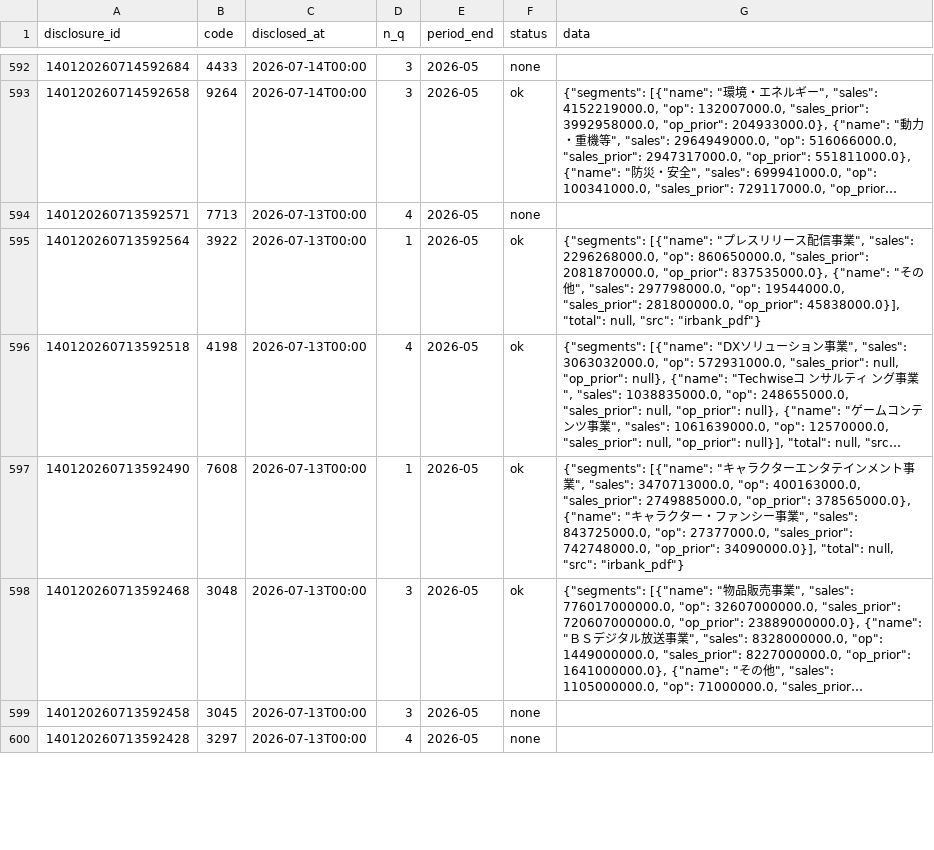
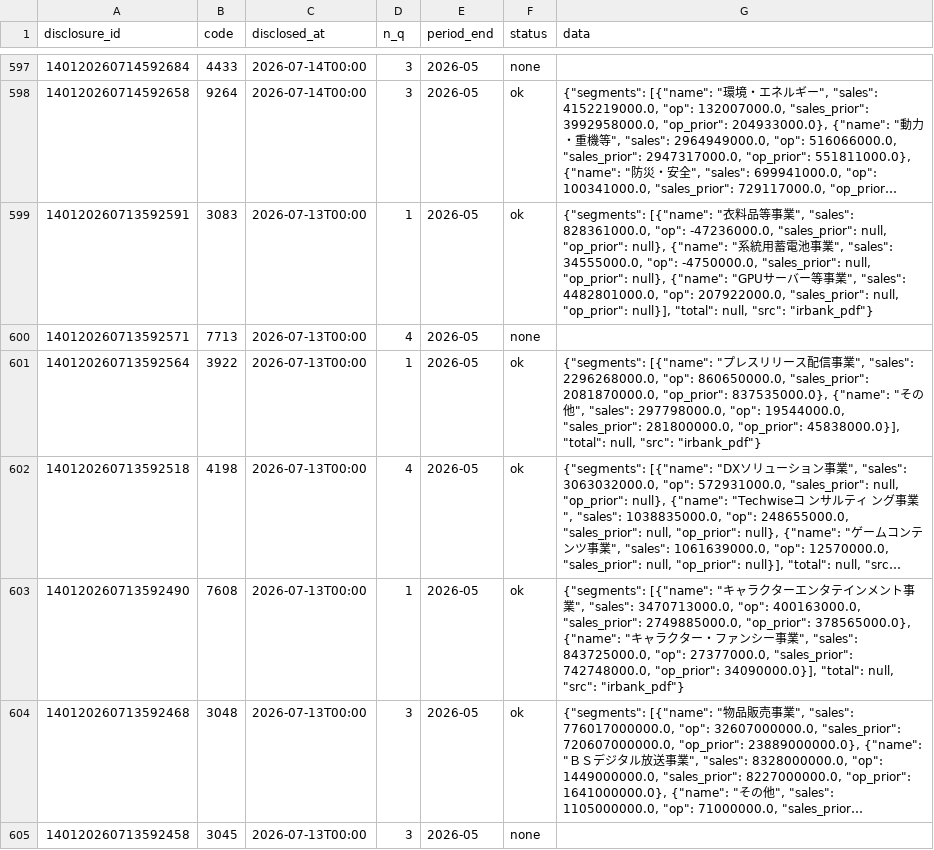
Before and after one commit to vix96343-source/kessan-hantei, a CSV file: data/segments.csv, drawn as a sheet; only a part is shown, gaps mark what is left out; the shorter side is filled out with more unchanged rows; long unchanged cells end in …; the diff covers the shown part only; the diff names each change by its address in the sheet, - before the commit and + after, or states it on an @@ line.

```diff
--- a/data/segments.csv
+++ b/data/segments.csv
+row 599: 140120260713592591 | 3083 | 2026-07-13T00:00 | 1 | 2026-05 | ok | {"segments": [{"name": "衣料品等事業", "sales": 828361000.0, "op": -47236000.0, "sales_prior": null, "op_prior": null}, {"name": "系統用蓄電池事業", "sales": 34555000.0, "op": -4750000.0, "sales_prior": null, "op_prior": null}, {"name": "GPUサーバー等事業", "sales": 4482801000.0, "op": 207922000.0, "sales_prior": null, "op_prior": null}], "total": null, "src": "irbank_pdf"}
```
Also changed, not shown: 12 added rows elsewhere in this file, 3 other files.
